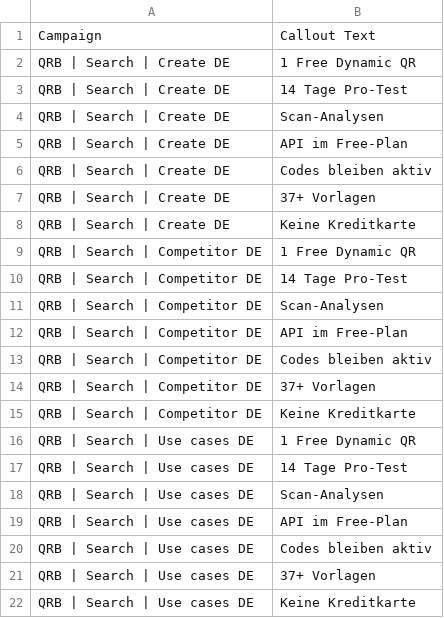
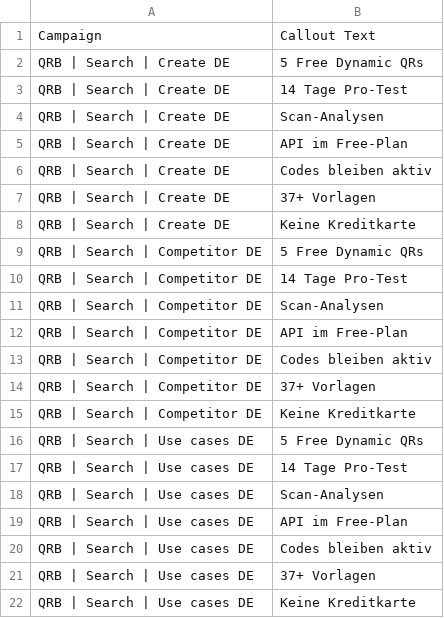
Before and after one commit to diqbird/Qrbanner, a CSV file: marketing/google-ads/editor-csv-de/07-callouts.csv, drawn as a sheet.

```diff
--- a/marketing/google-ads/editor-csv-de/07-callouts.csv
+++ b/marketing/google-ads/editor-csv-de/07-callouts.csv
@@ -1,3 +1,3 @@
 Campaign,Callout Text
-QRB | Search | Create DE,1 Free Dynamic QR
+QRB | Search | Create DE,5 Free Dynamic QRs
 QRB | Search | Create DE,14 Tage Pro-Test
@@ -8,3 +8,3 @@ QRB | Search | Create DE,37+ Vorlagen
 QRB | Search | Create DE,Keine Kreditkarte
-QRB | Search | Competitor DE,1 Free Dynamic QR
+QRB | Search | Competitor DE,5 Free Dynamic QRs
 QRB | Search | Competitor DE,14 Tage Pro-Test
@@ -15,3 +15,3 @@ QRB | Search | Competitor DE,37+ Vorlagen
 QRB | Search | Competitor DE,Keine Kreditkarte
-QRB | Search | Use cases DE,1 Free Dynamic QR
+QRB | Search | Use cases DE,5 Free Dynamic QRs
 QRB | Search | Use cases DE,14 Tage Pro-Test
```
Also changed, not shown: marketing/google-ads/editor-csv-de/04-rsa.csv, marketing/google-ads/editor-csv-es/04-rsa.csv, 27 other files.
